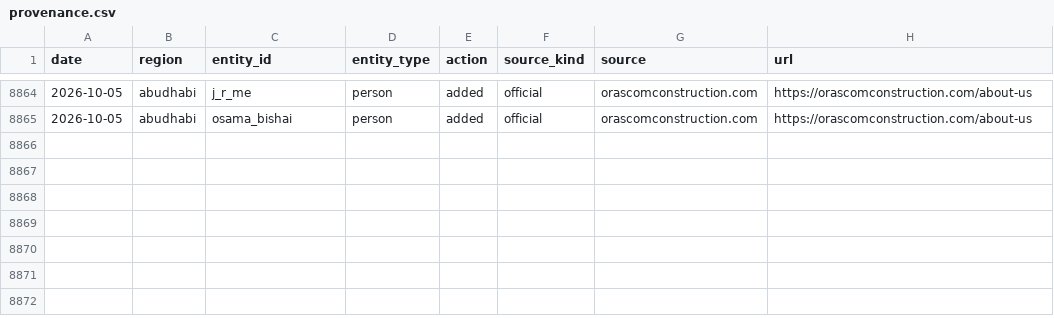
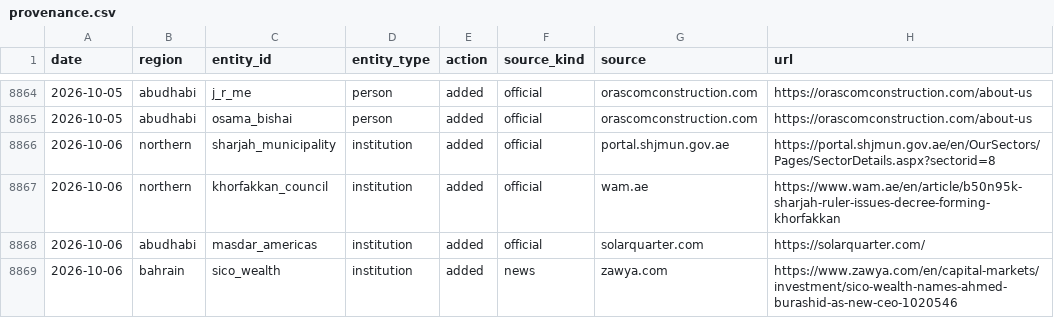
Before and after one commit to qizhangumich/power_network, a CSV file: data/provenance.csv, drawn as a sheet; only a part is shown, gaps mark what is left out; the diff names each change by its address in the sheet, - before the commit and + after, or states it on an @@ line.

```diff
--- a/data/provenance.csv
+++ b/data/provenance.csv
+row 8866: 2026-10-06 | northern | sharjah_municipality | institution | added | official | portal.shjmun.gov.ae | https://portal.shjmun.gov.ae/en/OurSectors/Pages/SectorDetails.aspx?sectorid=8
+row 8867: 2026-10-06 | northern | khorfakkan_council | institution | added | official | wam.ae | https://www.wam.ae/en/article/b50n95k-sharjah-ruler-issues-decree-forming-khorfakkan
+row 8868: 2026-10-06 | abudhabi | masdar_americas | institution | added | official | solarquarter.com | https://solarquarter.com/
+row 8869: 2026-10-06 | bahrain | sico_wealth | institution | added | news | zawya.com | https://www.zawya.com/en/capital-markets/investment/sico-wealth-names-ahmed-burashid-as-new-ceo-1020546
```
Also changed, not shown: data/backfill_queue.csv, data/institution_candidates.csv, 20 other files.
